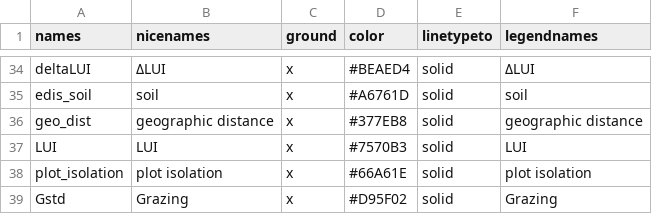
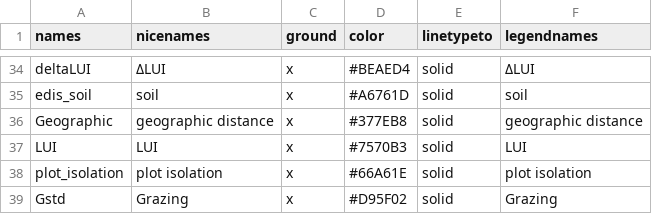
Before and after one commit to allanecology/BetaDivMultifun, a CSV file: vignettes/nicenames.csv, drawn as a sheet; only a part is shown, gaps mark what is left out.

Commit message:
renamed geographic distance because of new gdm fitting

```diff
--- a/vignettes/nicenames.csv
+++ b/vignettes/nicenames.csv
@@ -35,3 +35,3 @@ deltaLUI,ΔLUI,x,#BEAED4,solid,ΔLUI
 edis_soil,soil,x,#A6761D,solid,soil
-geo_dist,geographic distance,x,#377EB8,solid,geographic distance
+Geographic,geographic distance,x,#377EB8,solid,geographic distance
 LUI,LUI,x,#7570B3,solid,LUI
```
